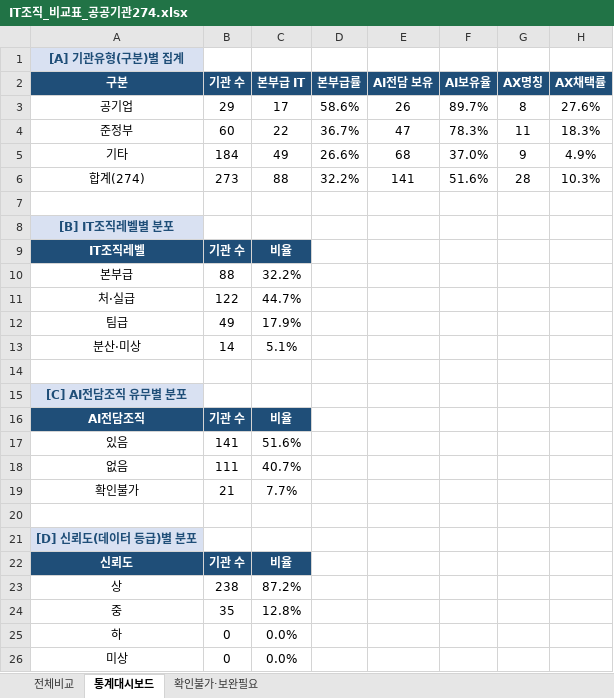
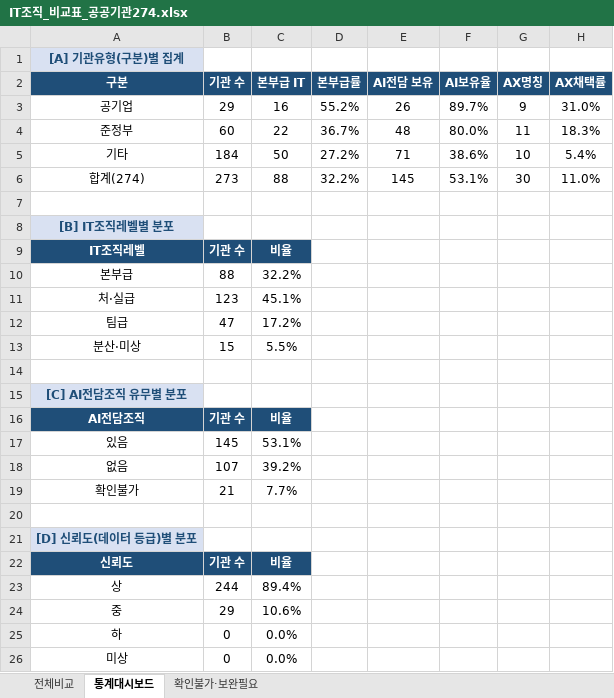
Before and after one commit to lovelyquality/korea-public-it-org-2026, an Excel workbook: IT조직_비교표_공공기관274.xlsx, sheet 통계대시보드, drawn as a sheet; values as stored, in another font and other column widths than the file's, no borders; the diff names each change by its address in the sheet, - before the commit and + after, or states it on an @@ line.

```diff
--- a/IT조직_비교표_공공기관274.xlsx (sheet 통계대시보드)
+++ b/IT조직_비교표_공공기관274.xlsx (sheet 통계대시보드)
-C3 (본부급 IT): 17
+C3 (본부급 IT): 16
-D3 (본부급률): 58.6%
+D3 (본부급률): 55.2%
-G3 (AX명칭): 8
+G3 (AX명칭): 9
-H3 (AX채택률): 27.6%
+H3 (AX채택률): 31.0%
-E4 (AI전담 보유): 47
+E4 (AI전담 보유): 48
-F4 (AI보유율): 78.3%
+F4 (AI보유율): 80.0%
-C5 (본부급 IT): 49
+C5 (본부급 IT): 50
-D5 (본부급률): 26.6%
+D5 (본부급률): 27.2%
-E5 (AI전담 보유): 68
+E5 (AI전담 보유): 71
-F5 (AI보유율): 37.0%
+F5 (AI보유율): 38.6%
-G5 (AX명칭): 9
+G5 (AX명칭): 10
-H5 (AX채택률): 4.9%
+H5 (AX채택률): 5.4%
-E6 (AI전담 보유): 141
+E6 (AI전담 보유): 145
-F6 (AI보유율): 51.6%
+F6 (AI보유율): 53.1%
-G6 (AX명칭): 28
+G6 (AX명칭): 30
-H6 (AX채택률): 10.3%
+H6 (AX채택률): 11.0%
-B11 (기관 수): 122
+B11 (기관 수): 123
-C11 (본부급 IT): 44.7%
+C11 (본부급 IT): 45.1%
-B12 (기관 수): 49
+B12 (기관 수): 47
-C12 (본부급 IT): 17.9%
+C12 (본부급 IT): 17.2%
-B13 (기관 수): 14
+B13 (기관 수): 15
-C13 (본부급 IT): 5.1%
+C13 (본부급 IT): 5.5%
-B17 (기관 수): 141
+B17 (기관 수): 145
-C17 (본부급 IT): 51.6%
+C17 (본부급 IT): 53.1%
-B18 (기관 수): 111
+B18 (기관 수): 107
-C18 (본부급 IT): 40.7%
+C18 (본부급 IT): 39.2%
-B23 (기관 수): 238
+B23 (기관 수): 244
-C23 (본부급 IT): 87.2%
+C23 (본부급 IT): 89.4%
-B24 (기관 수): 35
+B24 (기관 수): 29
-C24 (본부급 IT): 12.8%
+C24 (본부급 IT): 10.6%
```
Also changed, not shown: sheet 전체비교, 2 other files.
